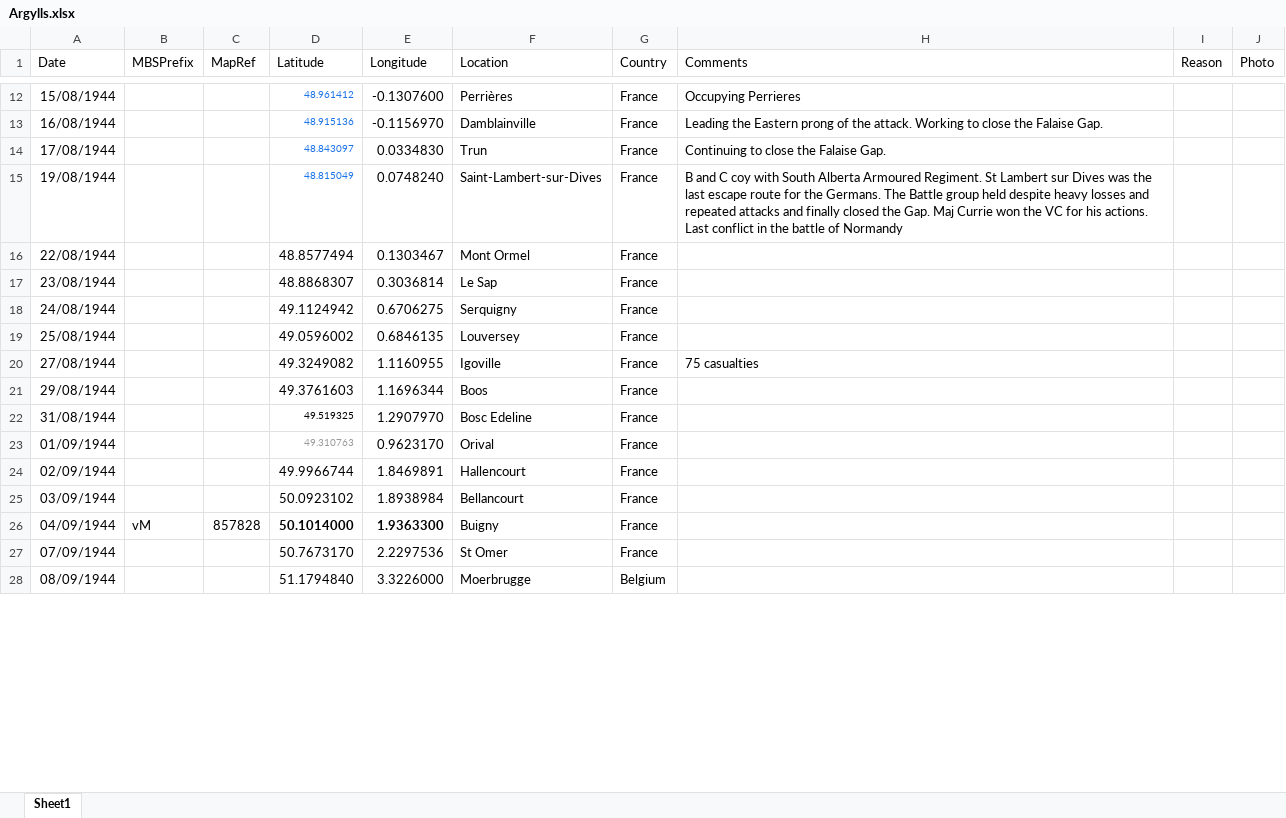
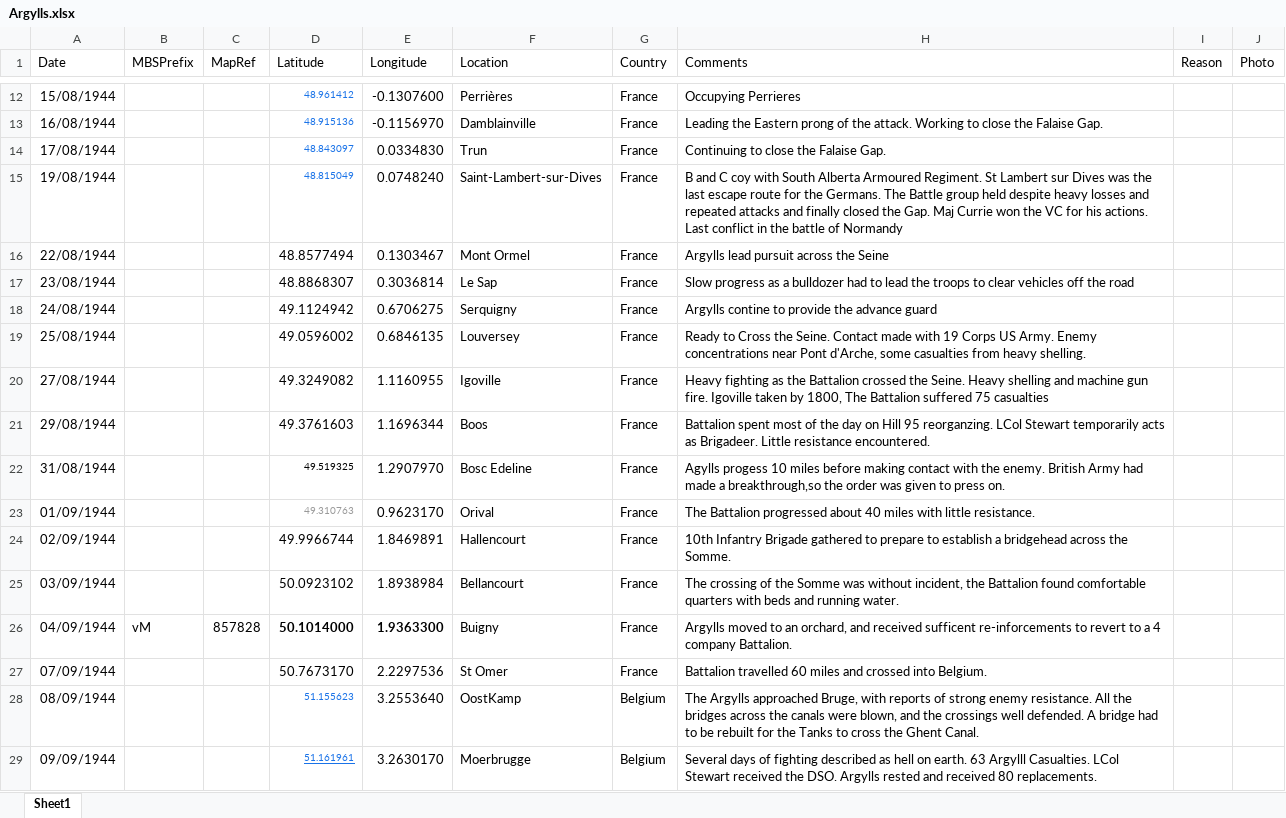
Before and after one commit to pd-allen/voila-ors, an Excel workbook: Argylls.xlsx, sheet Sheet1, drawn as a sheet; only a part is shown, gaps mark what is left out; values as stored, in another font and other column widths than the file's, no borders; the diff covers the shown part only; the diff names each change by its address in the sheet, - before the commit and + after, or states it on an @@ line.

Commit message:
Update ArgyllsVoyage

```diff
--- a/Argylls.xlsx (sheet Sheet1)
+++ b/Argylls.xlsx (sheet Sheet1)
-H16 (Comments): (empty)
+H16 (Comments): Argylls lead pursuit across the Seine
-H17 (Comments): (empty)
+H17 (Comments): Slow progress as a bulldozer had to lead the troops to clear vehicles off the road
-H18 (Comments): (empty)
+H18 (Comments): Argylls contine to provide the advance guard
-H19 (Comments): (empty)
+H19 (Comments): Ready to Cross the Seine. Contact made with 19 Corps US Army. Enemy concentrations near Pont d'Arche, some casualties from heavy shelling.
-H20 (Comments): 75 casualties
+H20 (Comments): Heavy fighting as the Battalion crossed the Seine. Heavy shelling and machine gun fire. Igoville taken by 1800, The Battalion suffered 75 casualties
-H21 (Comments): (empty)
+H21 (Comments): Battalion spent most of the day on Hill 95 reorganzing. LCol Stewart temporarily acts as Brigadeer. Little resistance encountered.
-H22 (Comments): (empty)
+H22 (Comments): Agylls progess 10 miles before making contact with the enemy. British Army had made a breakthrough,so the order was given to press on.
-H23 (Comments): (empty)
+H23 (Comments): The Battalion progressed about 40 miles with little resistance.
-H24 (Comments): (empty)
+H24 (Comments): 10th Infantry Brigade gathered to prepare to establish a bridgehead across the Somme.
-H25 (Comments): (empty)
+H25 (Comments): The crossing of the Somme was without incident, the Battalion found comfortable quarters with beds and running water.
-H26 (Comments): (empty)
+H26 (Comments): Argylls moved to an orchard, and received sufficent re-inforcements to revert to a 4 company Battalion.
-H27 (Comments): (empty)
+H27 (Comments): Battalion travelled 60 miles and crossed into Belgium.
-D28 (Latitude): 51.1794840
+D28 (Latitude): 51.155623
-D28 text colour: black
+D28 text colour: #1A73E8, text size: smaller
-E28 (Longitude): 3.3226000
+E28 (Longitude): 3.2553640
-F28 (Location): Moerbrugge
+F28 (Location): OostKamp
-H28 (Comments): (empty)
+H28 (Comments): The Argylls approached Bruge, with reports of strong enemy resistance. All the bridges across the canals were blown, and the crossings well defended. A bridge had to be rebuilt for the Tanks to cross the Ghent Canal.
+row 29: 09/09/1944 |  |  | 51.161961 | 3.2630170 | Moerbrugge | Belgium | Several days of fighting described as hell on earth. 63 Argylll Casualties. LCol Stewart received the DSO. Argylls rested and received 80 replacements.
```
Also changed, not shown: 1 added row and 67 edited cells elsewhere in this sheet, 1 other file.
